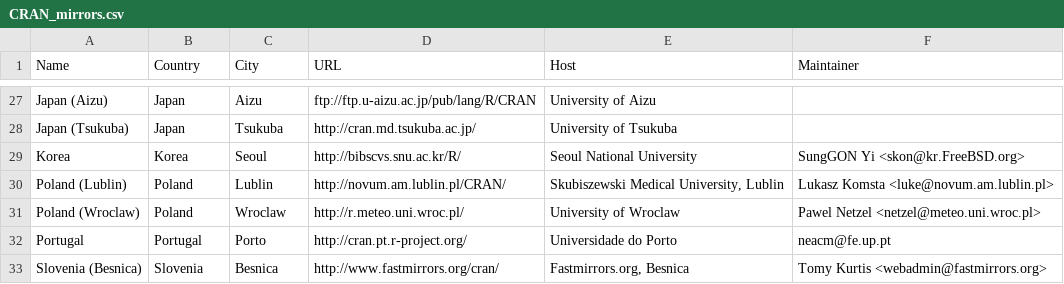
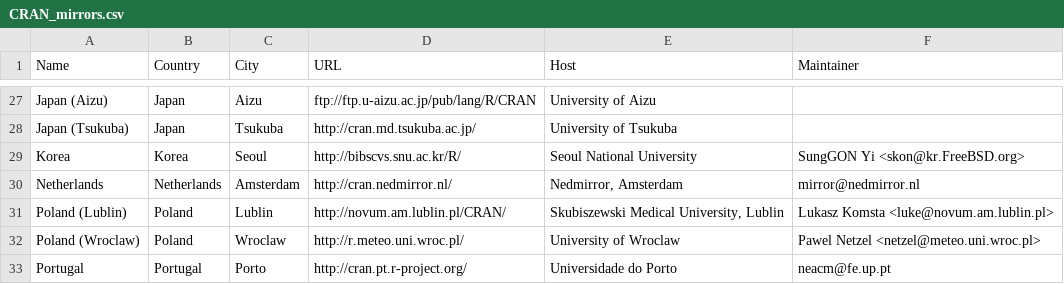
Before and after one commit to wch/r-source, a CSV file: doc/CRAN_mirrors.csv, drawn as a sheet; only a part is shown, gaps mark what is left out; the shorter side is filled out with more unchanged rows; the diff names each change by its address in the sheet, - before the commit and + after, or states it on an @@ line.

Commit message:
new mirror in amsterdam
git-svn-id: https://svn.r-project.org/R/trunk@35842 00db46b3-68df-0310-9c12-caf00c1e9a41

```diff
--- a/doc/CRAN_mirrors.csv
+++ b/doc/CRAN_mirrors.csv
+row 30: Netherlands | Netherlands | Amsterdam | http://cran.nedmirror.nl/ | Nedmirror, Amsterdam | mirror@nedmirror.nl
```
